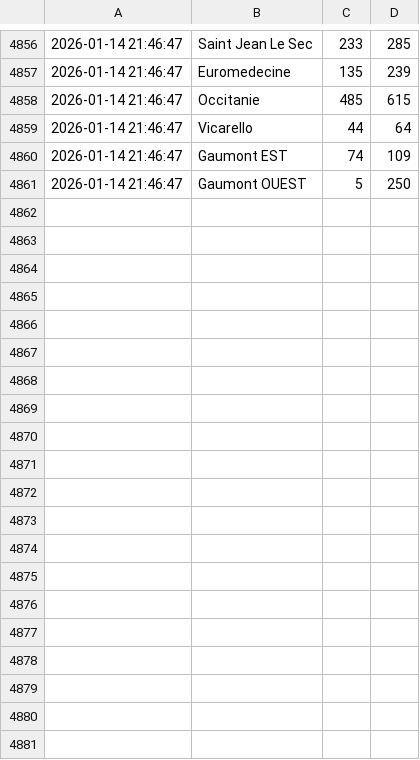
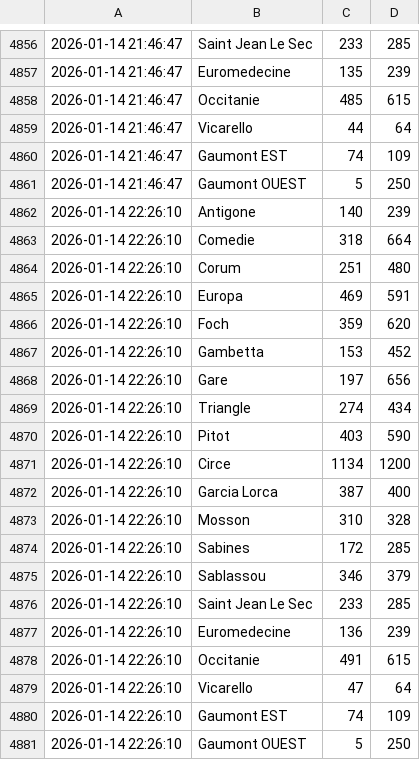
Before and after one commit to Midakiller/data-collect, a CSV file: parkings_voiture.csv, drawn as a sheet; only a part is shown, gaps mark what is left out; the diff names each change by its address in the sheet, - before the commit and + after, or states it on an @@ line.

```diff
--- a/parkings_voiture.csv
+++ b/parkings_voiture.csv
+row 4862: 2026-01-14 22:26:10 | Antigone | 140 | 239
+row 4863: 2026-01-14 22:26:10 | Comedie | 318 | 664
+row 4864: 2026-01-14 22:26:10 | Corum | 251 | 480
+row 4865: 2026-01-14 22:26:10 | Europa | 469 | 591
+row 4866: 2026-01-14 22:26:10 | Foch | 359 | 620
+row 4867: 2026-01-14 22:26:10 | Gambetta | 153 | 452
+row 4868: 2026-01-14 22:26:10 | Gare | 197 | 656
+row 4869: 2026-01-14 22:26:10 | Triangle | 274 | 434
+row 4870: 2026-01-14 22:26:10 | Pitot | 403 | 590
+row 4871: 2026-01-14 22:26:10 | Circe | 1134 | 1200
+row 4872: 2026-01-14 22:26:10 | Garcia Lorca | 387 | 400
+row 4873: 2026-01-14 22:26:10 | Mosson | 310 | 328
+row 4874: 2026-01-14 22:26:10 | Sabines | 172 | 285
+row 4875: 2026-01-14 22:26:10 | Sablassou | 346 | 379
+row 4876: 2026-01-14 22:26:10 | Saint Jean Le Sec | 233 | 285
+row 4877: 2026-01-14 22:26:10 | Euromedecine | 136 | 239
+row 4878: 2026-01-14 22:26:10 | Occitanie | 491 | 615
+row 4879: 2026-01-14 22:26:10 | Vicarello | 47 | 64
+row 4880: 2026-01-14 22:26:10 | Gaumont EST | 74 | 109
+row 4881: 2026-01-14 22:26:10 | Gaumont OUEST | 5 | 250
```
Also changed, not shown: parkings_velo.csv.
